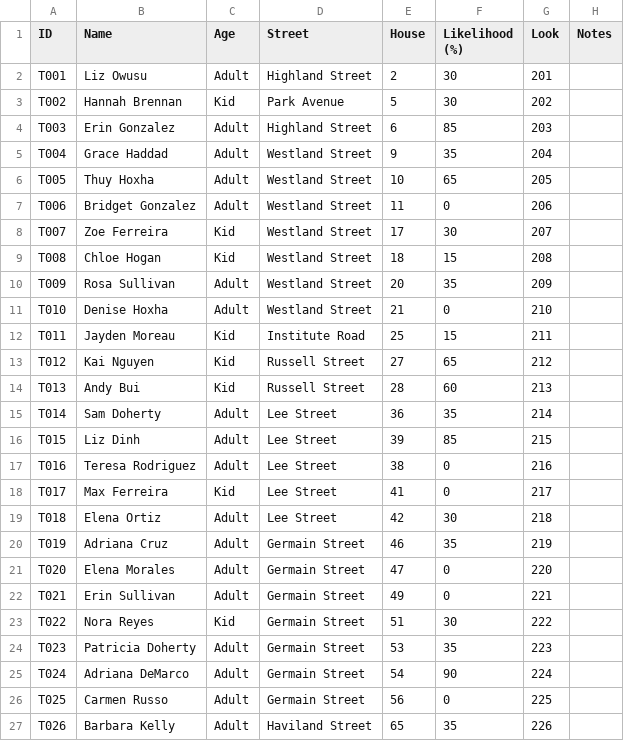
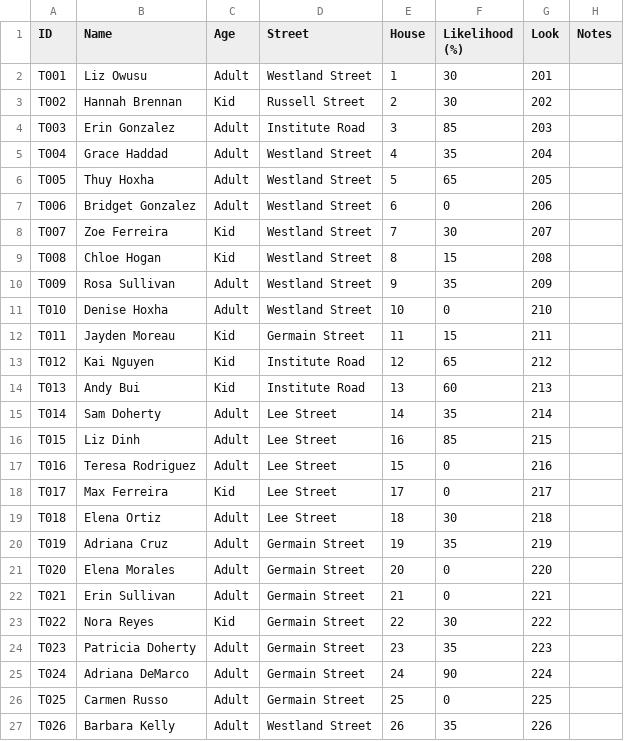
Before and after one commit to concrow7-dot/icemachine, a CSV file: tools/tutorial/residents.csv, drawn as a sheet; only a part is shown; the diff covers the shown part only.

```diff
--- a/tools/tutorial/residents.csv
+++ b/tools/tutorial/residents.csv
@@ -1,27 +1,27 @@
 ID,Name,Age,Street,House,Likelihood (%),Look,Notes
-T001,Liz Owusu,Adult,Highland Street,2,30,201,
-T002,Hannah Brennan,Kid,Park Avenue,5,30,202,
-T003,Erin Gonzalez,Adult,Highland Street,6,85,203,
-T004,Grace Haddad,Adult,Westland Street,9,35,204,
-T005,Thuy Hoxha,Adult,Westland Street,10,65,205,
-T006,Bridget Gonzalez,Adult,Westland Street,11,0,206,
-T007,Zoe Ferreira,Kid,Westland Street,17,30,207,
-T008,Chloe Hogan,Kid,Westland Street,18,15,208,
-T009,Rosa Sullivan,Adult,Westland Street,20,35,209,
-T010,Denise Hoxha,Adult,Westland Street,21,0,210,
-T011,Jayden Moreau,Kid,Institute Road,25,15,211,
-T012,Kai Nguyen,Kid,Russell Street,27,65,212,
-T013,Andy Bui,Kid,Russell Street,28,60,213,
-T014,Sam Doherty,Adult,Lee Street,36,35,214,
-T015,Liz Dinh,Adult,Lee Street,39,85,215,
-T016,Teresa Rodriguez,Adult,Lee Street,38,0,216,
-T017,Max Ferreira,Kid,Lee Street,41,0,217,
-T018,Elena Ortiz,Adult,Lee Street,42,30,218,
-T019,Adriana Cruz,Adult,Germain Street,46,35,219,
-T020,Elena Morales,Adult,Germain Street,47,0,220,
-T021,Erin Sullivan,Adult,Germain Street,49,0,221,
-T022,Nora Reyes,Kid,Germain Street,51,30,222,
-T023,Patricia Doherty,Adult,Germain Street,53,35,223,
-T024,Adriana DeMarco,Adult,Germain Street,54,90,224,
-T025,Carmen Russo,Adult,Germain Street,56,0,225,
-T026,Barbara Kelly,Adult,Haviland Street,65,35,226,
+T001,Liz Owusu,Adult,Westland Street,1,30,201,
+T002,Hannah Brennan,Kid,Russell Street,2,30,202,
+T003,Erin Gonzalez,Adult,Institute Road,3,85,203,
+T004,Grace Haddad,Adult,Westland Street,4,35,204,
+T005,Thuy Hoxha,Adult,Westland Street,5,65,205,
+T006,Bridget Gonzalez,Adult,Westland Street,6,0,206,
+T007,Zoe Ferreira,Kid,Westland Street,7,30,207,
+T008,Chloe Hogan,Kid,Westland Street,8,15,208,
+T009,Rosa Sullivan,Adult,Westland Street,9,35,209,
+T010,Denise Hoxha,Adult,Westland Street,10,0,210,
+T011,Jayden Moreau,Kid,Germain Street,11,15,211,
+T012,Kai Nguyen,Kid,Institute Road,12,65,212,
+T013,Andy Bui,Kid,Institute Road,13,60,213,
+T014,Sam Doherty,Adult,Lee Street,14,35,214,
+T015,Liz Dinh,Adult,Lee Street,16,85,215,
+T016,Teresa Rodriguez,Adult,Lee Street,15,0,216,
+T017,Max Ferreira,Kid,Lee Street,17,0,217,
+T018,Elena Ortiz,Adult,Lee Street,18,30,218,
+T019,Adriana Cruz,Adult,Germain Street,19,35,219,
+T020,Elena Morales,Adult,Germain Street,20,0,220,
+T021,Erin Sullivan,Adult,Germain Street,21,0,221,
+T022,Nora Reyes,Kid,Germain Street,22,30,222,
+T023,Patricia Doherty,Adult,Germain Street,23,35,223,
+T024,Adriana DeMarco,Adult,Germain Street,24,90,224,
+T025,Carmen Russo,Adult,Germain Street,25,0,225,
+T026,Barbara Kelly,Adult,Westland Street,26,35,226,
```
Also changed, not shown: 18 edited cells elsewhere in this file, 35 other files.
